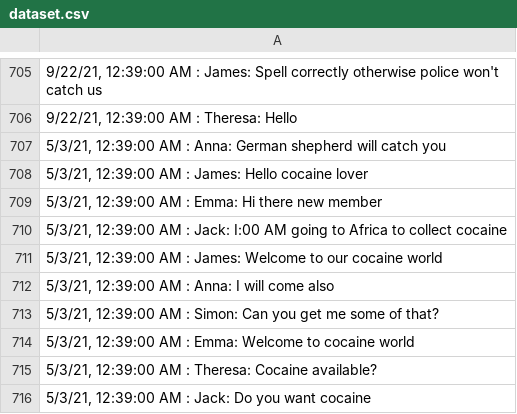
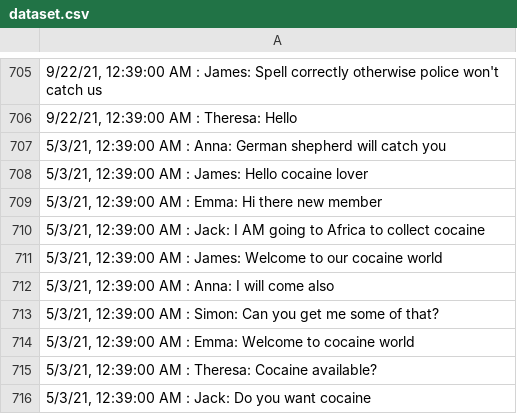
Before and after one commit to ammu-mathew/Final-project, a CSV file: dataset.csv, drawn as a sheet; only a part is shown, gaps mark what is left out.

Commit message:
Update dataset.csv

```diff
--- a/dataset.csv
+++ b/dataset.csv
@@ -709,3 +709,3 @@
 "5/3/21, 12:39:00 AM : Emma: Hi there new member"
-"5/3/21, 12:39:00 AM : Jack: I:00 AM going to Africa to collect cocaine"
+"5/3/21, 12:39:00 AM : Jack: I AM going to Africa to collect cocaine"
 "5/3/21, 12:39:00 AM : James: Welcome to our cocaine world"
```
